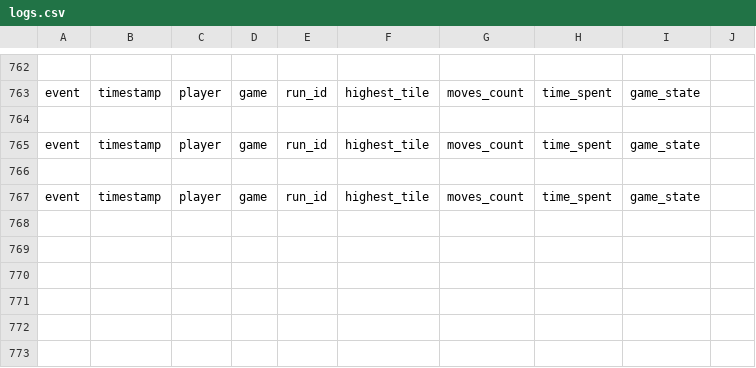
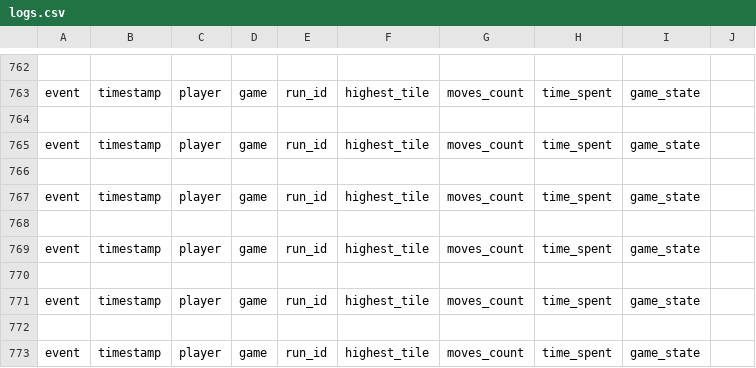
Before and after one commit to viljamiLatvala/2048-algorithms, a CSV file: logs.csv, drawn as a sheet; only a part is shown, gaps mark what is left out.

```diff
--- a/logs.csv
+++ b/logs.csv
@@ -767 +767,7 @@ event,timestamp,player,game,run_id,highest_tile,moves_count,time_spent,game_stat
 event,timestamp,player,game,run_id,highest_tile,moves_count,time_spent,game_state
+
+event,timestamp,player,game,run_id,highest_tile,moves_count,time_spent,game_state
+
+event,timestamp,player,game,run_id,highest_tile,moves_count,time_spent,game_state
+
+event,timestamp,player,game,run_id,highest_tile,moves_count,time_spent,game_state
```
Also changed, not shown: 1 other file.
